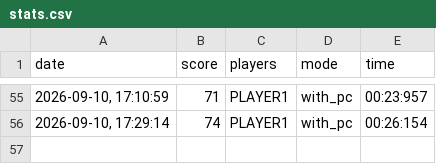
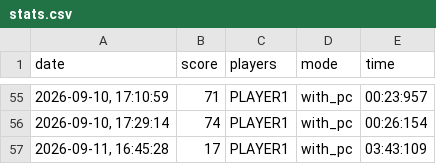
Before and after one commit to Zimon64/TheGame, a CSV file: stats.csv, drawn as a sheet; only a part is shown, gaps mark what is left out.

```diff
--- a/stats.csv
+++ b/stats.csv
@@ -56 +56,2 @@ date,score,players,mode,time
 "2026-09-10, 17:29:14",74,PLAYER1,with_pc,00:26:154
+"2026-09-11, 16:45:28",17,PLAYER1,with_pc,03:43:109
```
Also changed, not shown: 6 other files.
